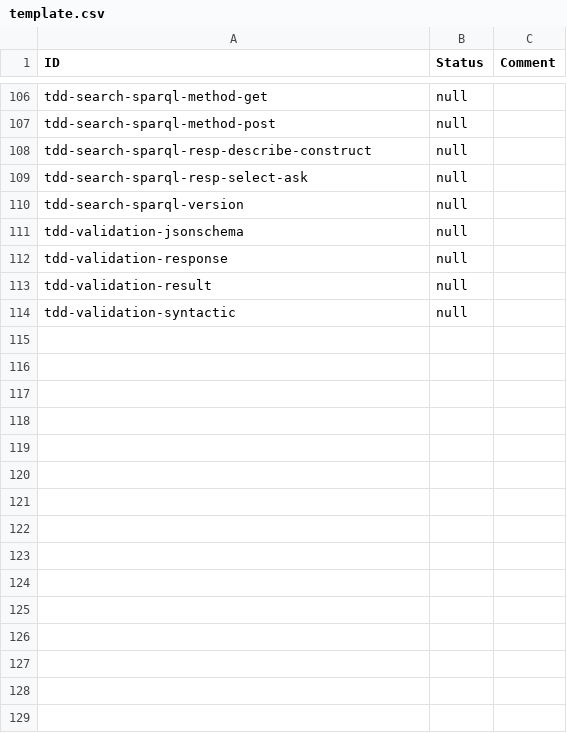
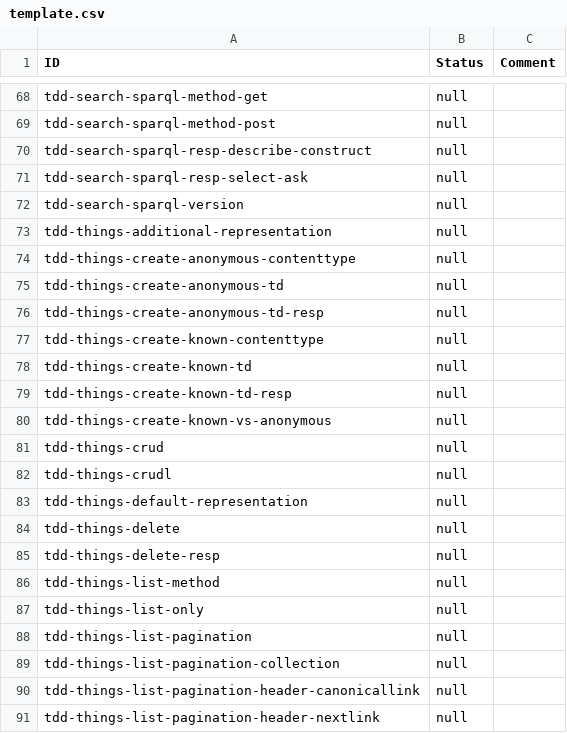
Before and after one commit to w3c/wot-discovery, a CSV file: testing/template.csv, drawn as a sheet; only a part is shown, gaps mark what is left out; the shorter side is filled out with more unchanged rows; the diff covers the shown part only; the diff names each change by its address in the sheet, - before the commit and + after, or states it on an @@ line.

```diff
--- a/testing/template.csv
+++ b/testing/template.csv
+row 73: tdd-things-additional-representation | null
+row 74: tdd-things-create-anonymous-contenttype | null
+row 75: tdd-things-create-anonymous-td | null
+row 76: tdd-things-create-anonymous-td-resp | null
+row 77: tdd-things-create-known-contenttype | null
+row 78: tdd-things-create-known-td | null
+row 79: tdd-things-create-known-td-resp | null
+row 80: tdd-things-create-known-vs-anonymous | null
+row 81: tdd-things-crud | null
+row 82: tdd-things-crudl | null
+row 83: tdd-things-default-representation | null
+row 84: tdd-things-delete | null
+row 85: tdd-things-delete-resp | null
+row 86: tdd-things-list-method | null
+row 87: tdd-things-list-only | null
+row 88: tdd-things-list-pagination | null
+row 89: tdd-things-list-pagination-collection | null
+row 90: tdd-things-list-pagination-header-canonicallink | null
+row 91: tdd-things-list-pagination-header-nextlink | null
```
Also changed, not shown: 21 added rows, 40 removed rows and 1 edited cell elsewhere in this file, 2 other files.
